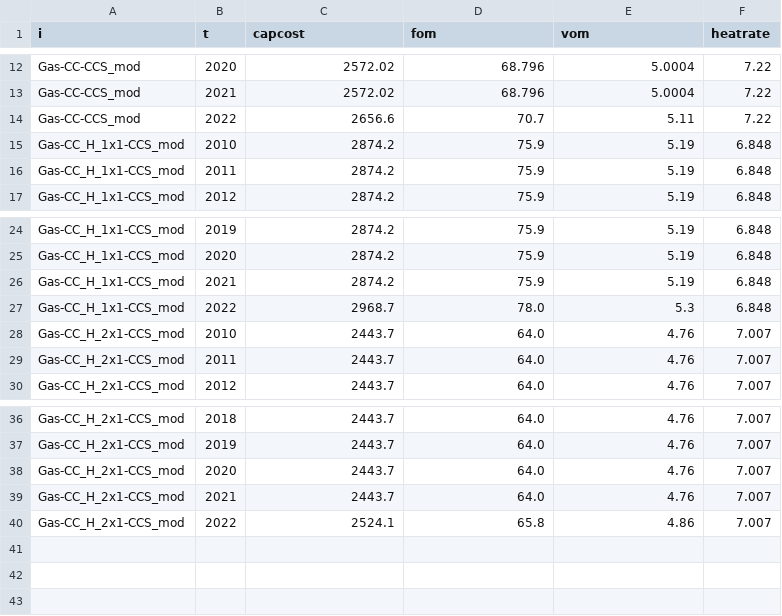
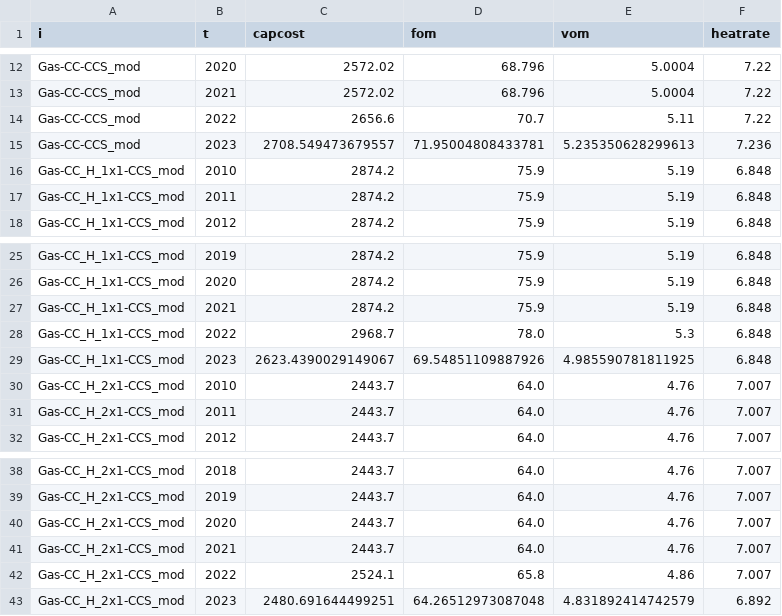
Before and after one commit to ReEDS-Model/ReEDS_Input_Processing, a CSV file: atb/manual_input/historical/gas-ccs_ATB_historical_conservative.csv, drawn as a sheet; only a part is shown, gaps mark what is left out; the diff names each change by its address in the sheet, - before the commit and + after, or states it on an @@ line.

```diff
--- a/atb/manual_input/historical/gas-ccs_ATB_historical_conservative.csv
+++ b/atb/manual_input/historical/gas-ccs_ATB_historical_conservative.csv
+row 15: Gas-CC-CCS_mod | 2023 | 2708.549473679557 | 71.95004808433781 | 5.235350628299613 | 7.236
+row 29: Gas-CC_H_1x1-CCS_mod | 2023 | 2623.4390029149067 | 69.54851109887926 | 4.985590781811925 | 6.848
+row 43: Gas-CC_H_2x1-CCS_mod | 2023 | 2480.691644499251 | 64.26512973087048 | 4.831892414742579 | 6.892
```
Also changed, not shown: atb/manual_input/historical/csp_ATB_historical_conservative.csv, atb/manual_input/historical/gas_ATB_historical_moderate.csv, 14 other files.
